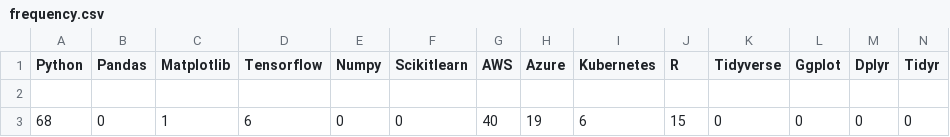
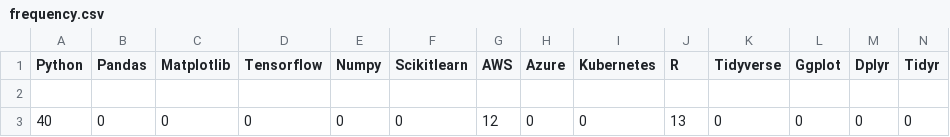
Before and after one commit to MiDHo1333/web_scraper, a CSV file: frequency.csv, drawn as a sheet; only a part is shown; removed rows and columns are numbered as before the commit, all else as after; rows hold the shown columns only; the diff names each change by its address in the sheet, - before the commit and + after, or states it on an @@ line.

```diff
--- a/frequency.csv
+++ b/frequency.csv
-row 3: 68 | 0 | 1 | 6 | 0 | 0 | 40 | 19 | 6 | 15 | 0 | 0 | 0 | 0
+row 3: 40 | 0 | 0 | 0 | 0 | 0 | 12 | 0 | 0 | 13 | 0 | 0 | 0 | 0
```
Also changed, not shown: 6 other files.
